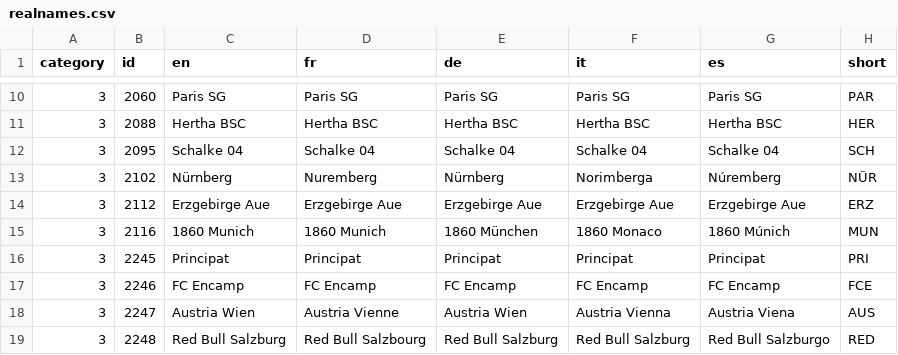
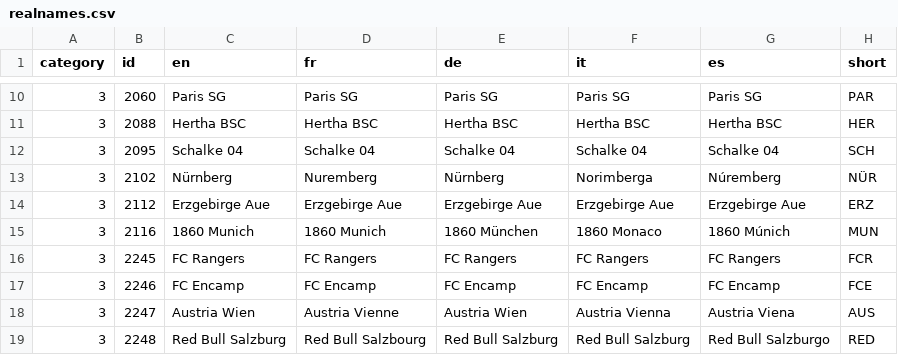
Before and after one commit to NexxusDrakoMultimedia/LMAST-Reverse, a CSV file: SRC/realnames.csv, drawn as a sheet; only a part is shown, gaps mark what is left out.

```diff
--- a/SRC/realnames.csv
+++ b/SRC/realnames.csv
@@ -15,3 +15,3 @@ category,id,en,fr,de,it,es,short
 3,2116,1860 Munich,1860 Munich,1860 München,1860 Monaco,1860 Múnich,MUN
-3,2245,Principat,Principat,Principat,Principat,Principat,PRI
+3,2245,FC Rangers,FC Rangers,FC Rangers,FC Rangers,FC Rangers,FCR
 3,2246,FC Encamp,FC Encamp,FC Encamp,FC Encamp,FC Encamp,FCE
```
Also changed, not shown: 1 other file.
